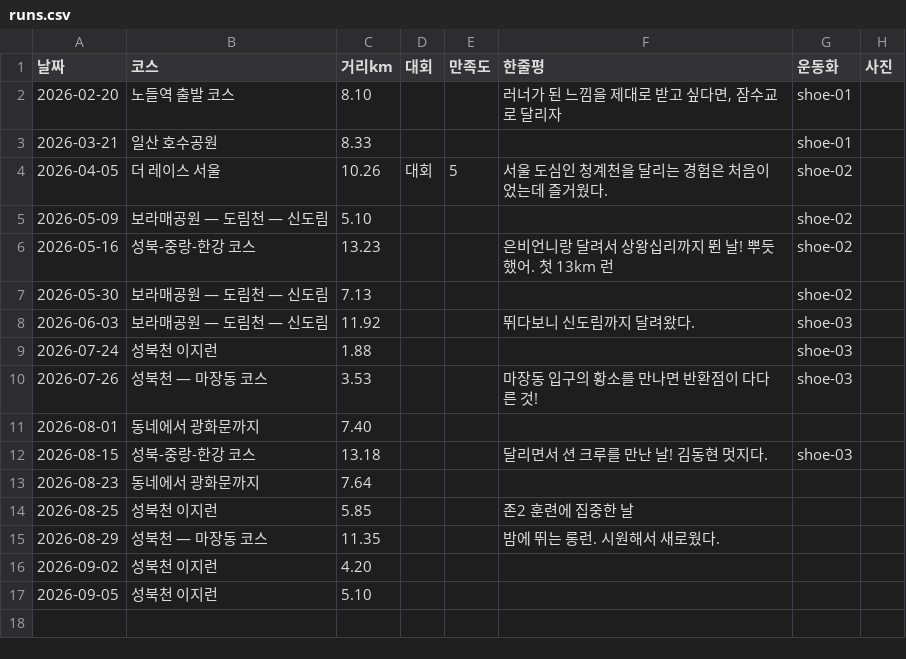
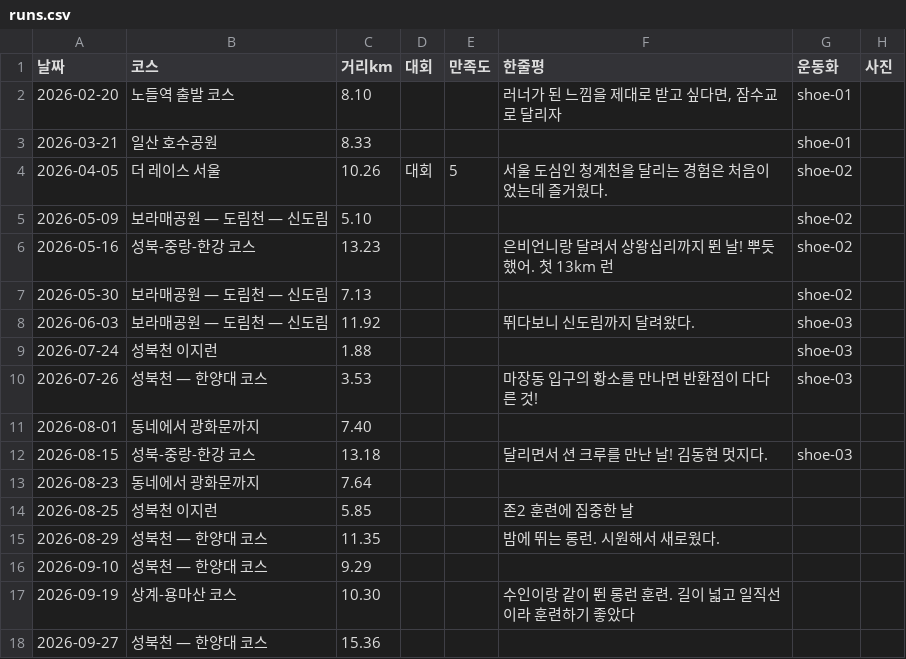
Before and after one commit to kwiseon/funrun, a CSV file: data/runs.csv, drawn as a sheet.

```diff
--- a/data/runs.csv
+++ b/data/runs.csv
@@ -9,3 +9,3 @@
 2026-07-24,성북천 이지런,1.88,,,,shoe-03,
-2026-07-26,성북천 — 마장동 코스,3.53,,,마장동 입구의 황소를 만나면 반환점이 다다른 것!,shoe-03,
+2026-07-26,성북천 — 한양대 코스,3.53,,,마장동 입구의 황소를 만나면 반환점이 다다른 것!,shoe-03,
 2026-08-01,동네에서 광화문까지,7.40,,,,,
@@ -14,4 +14,5 @@
 2026-08-25,성북천 이지런,5.85,,,존2 훈련에 집중한 날,,
-2026-08-29,성북천 — 마장동 코스,11.35,,,밤에 뛰는 롱런. 시원해서 새로웠다.,,
-2026-09-02,성북천 이지런,4.20,,,,,
-2026-09-05,성북천 이지런,5.10,,,,,
+2026-08-29,성북천 — 한양대 코스,11.35,,,밤에 뛰는 롱런. 시원해서 새로웠다.,,
+2026-09-10,성북천 — 한양대 코스,9.29,,,,,
+2026-09-19,상계-용마산 코스,10.30,,,수인이랑 같이 뛴 롱런 훈련. 길이 넓고 일직선이라 훈련하기 좋았다,,
+2026-09-27,성북천 — 한양대 코스,15.36,,,,,
```
Also changed, not shown: data/courses.csv, data/training.csv, 8 other files.
